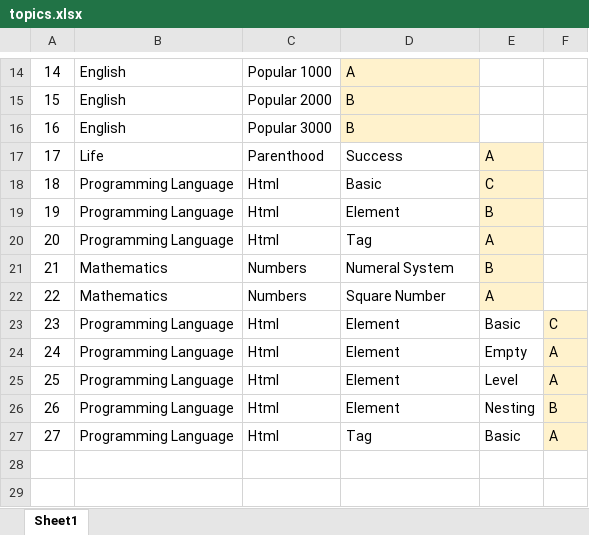
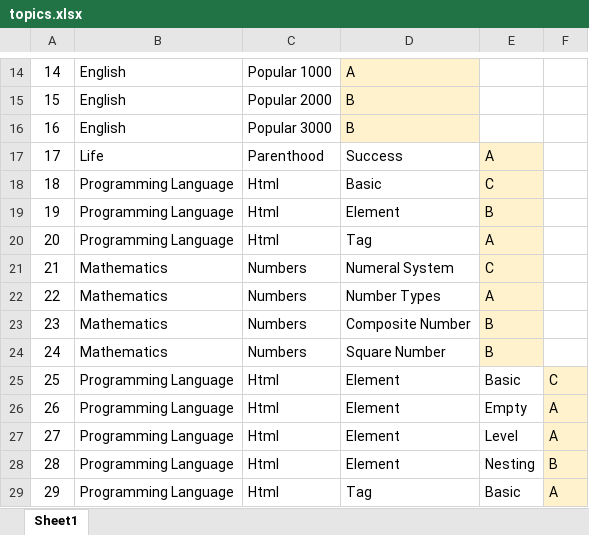
Before and after one commit to valdas1966/myq, an Excel workbook: topics.xlsx, sheet Sheet1, drawn as a sheet; only a part is shown, gaps mark what is left out; values as stored, in another font and other column widths than the file's, no borders; conditional formats not drawn; addresses are those after the commit; the diff names each change by its address in the sheet, - before the commit and + after, or states it on an @@ line.

```diff
--- a/topics.xlsx (sheet Sheet1)
+++ b/topics.xlsx (sheet Sheet1)
+row 21: 21 | Mathematics | Numbers | Numeral System | C
+row 22: 22 | Mathematics | Numbers | Number Types | A
@@ column A renumbered from row 23 down @@
-D23: Numeral System
+D23: Composite Number
-E24: A
+E24: B
```
Also changed, not shown: Questions/English/Definitions 2000.xlsx, Questions/English/Popular 1000.xlsx, 4 other files.
